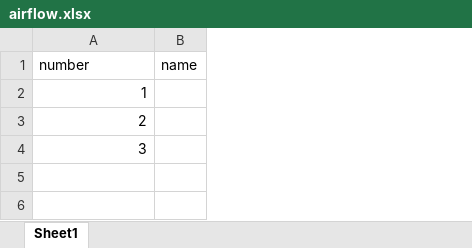
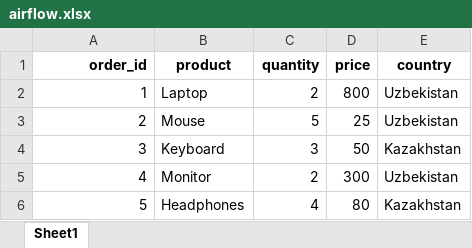
Before and after one commit to muhammadqodir9/apache-airflow, an Excel workbook: data/airflow.xlsx, sheet Sheet1, drawn as a sheet; values as stored, in another font and other column widths than the file's, no borders; removed rows and columns are numbered as before the commit, all else as after; the diff names each change by its address in the sheet, - before the commit and + after, or states it on an @@ line.

Commit message:
new data has been added to the excel file

```diff
--- a/data/airflow.xlsx (sheet Sheet1)
+++ b/data/airflow.xlsx (sheet Sheet1)
-column B (name), empty
+column B (product), rows 2-4: Laptop | Mouse | Keyboard
+column C (quantity), rows 2-4: 2 | 5 | 3
+column D (price), rows 2-4: 800 | 25 | 50
+column E (country), rows 2-4: Uzbekistan | Uzbekistan | Kazakhstan
-A1: number
+A1: order_id
@@ A1 bold: off → on, alignment: left → right @@
+row 5: 4 | Monitor | 2 | 300 | Uzbekistan
+row 6: 5 | Headphones | 4 | 80 | Kazakhstan
```
